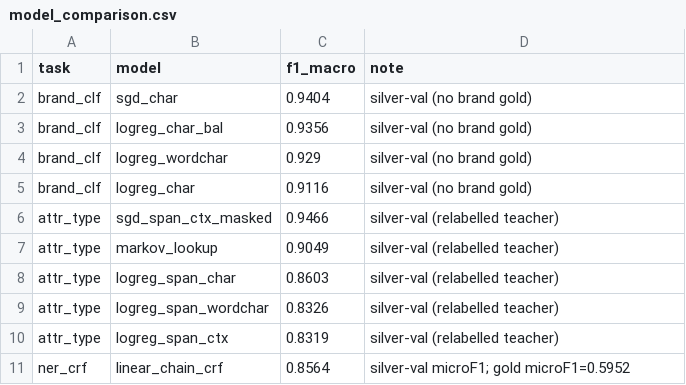
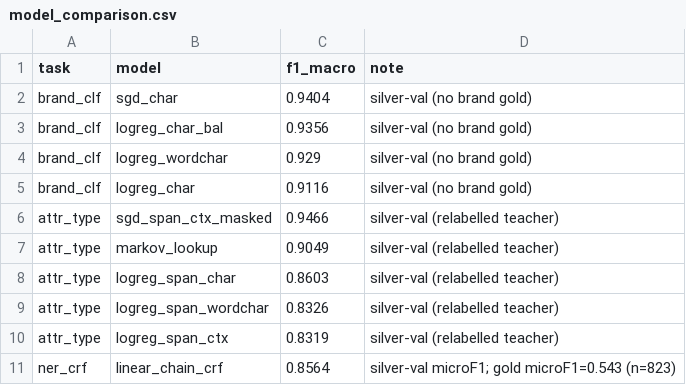
Before and after one commit to xWooshieL/mvideo-ner-search, a CSV file: artifacts/metrics/model_comparison.csv, drawn as a sheet.

```diff
--- a/artifacts/metrics/model_comparison.csv
+++ b/artifacts/metrics/model_comparison.csv
@@ -10,2 +10,2 @@ attr_type,logreg_span_wordchar,0.8326,silver-val (relabelled teacher)
 attr_type,logreg_span_ctx,0.8319,silver-val (relabelled teacher)
-ner_crf,linear_chain_crf,0.8564,silver-val microF1; gold microF1=0.5952
+ner_crf,linear_chain_crf,0.8564,silver-val microF1; gold microF1=0.543 (n=823)
```
Also changed, not shown: artifacts/metrics/gold_metrics_attr_type.csv, artifacts/metrics/gold_metrics_ner.csv, 7 other files.
